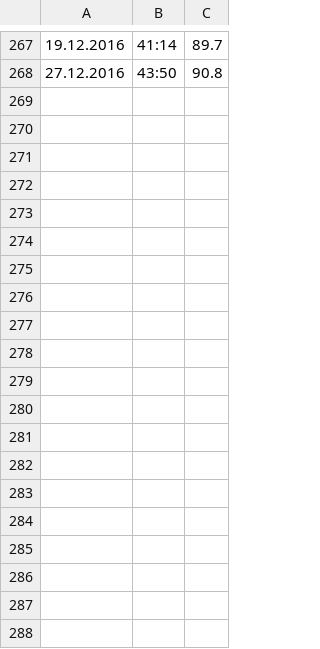
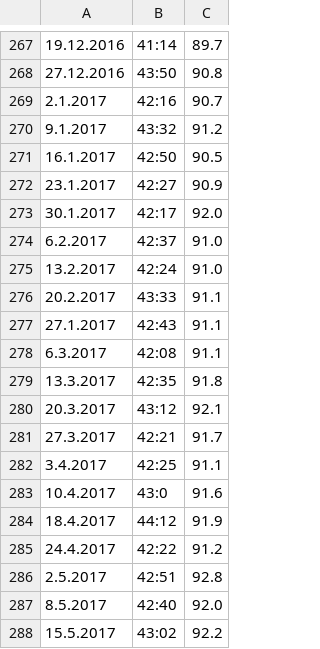
Before and after one commit to JariMutikainen/pyExercise, a CSV file: swim/swim_data.csv, drawn as a sheet; only a part is shown, gaps mark what is left out; the diff covers the shown part only; the diff names each change by its address in the sheet, - before the commit and + after, or states it on an @@ line.

Commit message:
Added the data of the year 2017.

```diff
--- a/swim/swim_data.csv
+++ b/swim/swim_data.csv
+row 269: 2.1.2017 | 42:16 | 90.7
+row 270: 9.1.2017 | 43:32 | 91.2
+row 271: 16.1.2017 | 42:50 | 90.5
+row 272: 23.1.2017 | 42:27 | 90.9
+row 273: 30.1.2017 | 42:17 | 92.0
+row 274: 6.2.2017 | 42:37 | 91.0
+row 275: 13.2.2017 | 42:24 | 91.0
+row 276: 20.2.2017 | 43:33 | 91.1
+row 277: 27.1.2017 | 42:43 | 91.1
+row 278: 6.3.2017 | 42:08 | 91.1
+row 279: 13.3.2017 | 42:35 | 91.8
+row 280: 20.3.2017 | 43:12 | 92.1
+row 281: 27.3.2017 | 42:21 | 91.7
+row 282: 3.4.2017 | 42:25 | 91.1
+row 283: 10.4.2017 | 43:0 | 91.6
+row 284: 18.4.2017 | 44:12 | 91.9
+row 285: 24.4.2017 | 42:22 | 91.2
+row 286: 2.5.2017 | 42:51 | 92.8
+row 287: 8.5.2017 | 42:40 | 92.0
+row 288: 15.5.2017 | 43:02 | 92.2
```
Also changed, not shown: 26 added rows elsewhere in this file, 1 other file.
